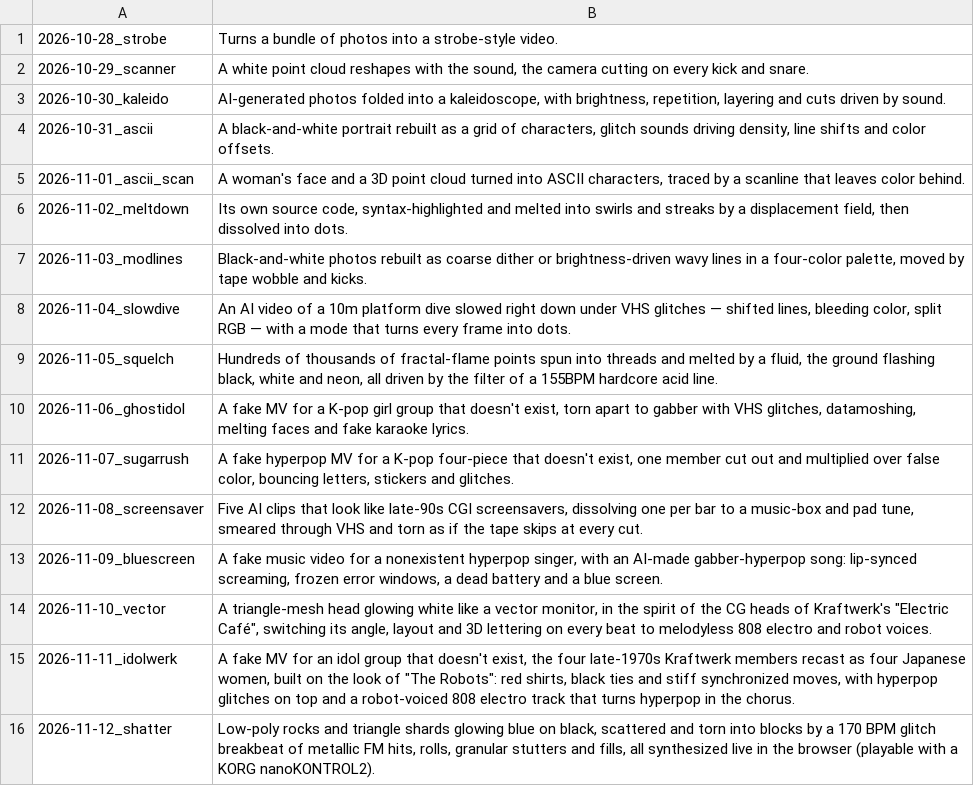
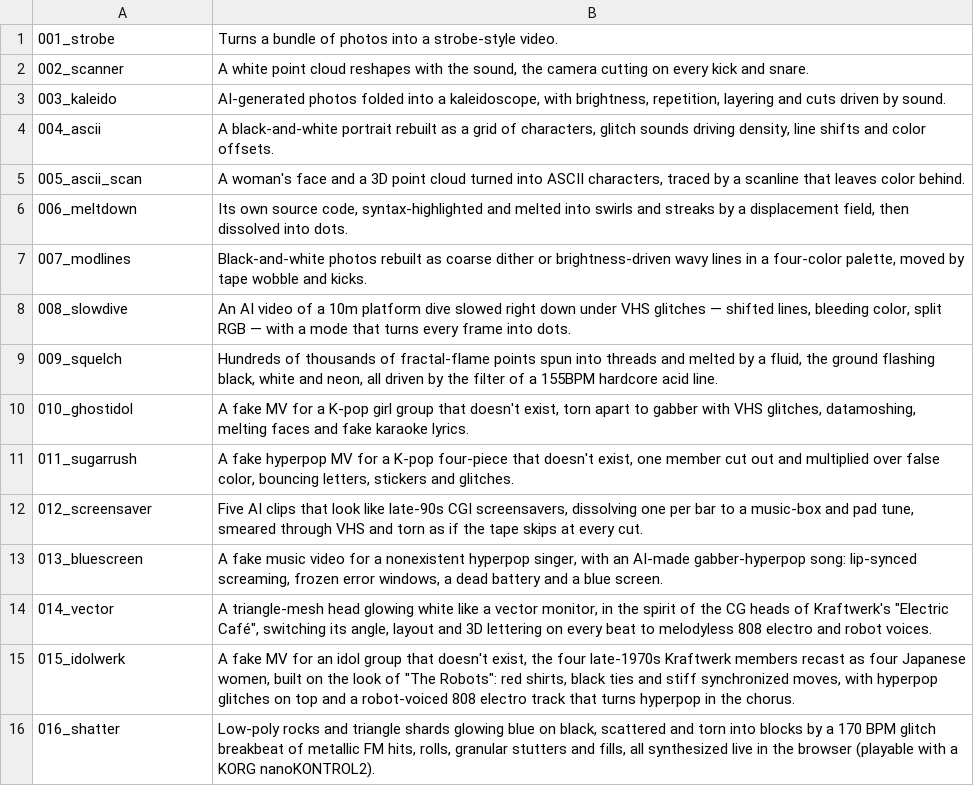
Before and after one commit to verytired/verytired.net, a TSV file: en.tsv, drawn as a sheet.

```diff
--- a/en.tsv
+++ b/en.tsv
@@ -1,16 +1,16 @@
-2026-10-28_strobe	Turns a bundle of photos into a strobe-style video.
-2026-10-29_scanner	A white point cloud reshapes with the sound, the camera cutting on every kick and snare.
-2026-10-30_kaleido	AI-generated photos folded into a kaleidoscope, with brightness, repetition, layering and cuts driven by sound.
-2026-10-31_ascii	A black-and-white portrait rebuilt as a grid of characters, glitch sounds driving density, line shifts and color offsets.
-2026-11-01_ascii_scan	A woman's face and a 3D point cloud turned into ASCII characters, traced by a scanline that leaves color behind.
-2026-11-02_meltdown	Its own source code, syntax-highlighted and melted into swirls and streaks by a displacement field, then dissolved into dots.
-2026-11-03_modlines	Black-and-white photos rebuilt as coarse dither or brightness-driven wavy lines in a four-color palette, moved by tape wobble and kicks.
-2026-11-04_slowdive	An AI video of a 10m platform dive slowed right down under VHS glitches — shifted lines, bleeding color, split RGB — with a mode that turns every frame into dots.
-2026-11-05_squelch	Hundreds of thousands of fractal-flame points spun into threads and melted by a fluid, the ground flashing black, white and neon, all driven by the filter of a 155BPM hardcore acid line.
-2026-11-06_ghostidol	A fake MV for a K-pop girl group that doesn't exist, torn apart to gabber with VHS glitches, datamoshing, melting faces and fake karaoke lyrics.
-2026-11-07_sugarrush	A fake hyperpop MV for a K-pop four-piece that doesn't exist, one member cut out and multiplied over false color, bouncing letters, stickers and glitches.
-2026-11-08_screensaver	Five AI clips that look like late-90s CGI screensavers, dissolving one per bar to a music-box and pad tune, smeared through VHS and torn as if the tape skips at every cut.
-2026-11-09_bluescreen	A fake music video for a nonexistent hyperpop singer, with an AI-made gabber-hyperpop song: lip-synced screaming, frozen error windows, a dead battery and a blue screen.
-2026-11-10_vector	A triangle-mesh head glowing white like a vector monitor, in the spirit of the CG heads of Kraftwerk's "Electric Café", switching its angle, layout and 3D lettering on every beat to melodyless 808 electro and robot voices.
-2026-11-11_idolwerk	A fake MV for an idol group that doesn't exist, the four late-1970s Kraftwerk members recast as four Japanese women, built on the look of "The Robots": red shirts, black ties and stiff synchronized moves, with hyperpop glitches on top and a robot-voiced 808 electro track that turns hyperpop in the chorus.
-2026-11-12_shatter	Low-poly rocks and triangle shards glowing blue on black, scattered and torn into blocks by a 170 BPM glitch breakbeat of metallic FM hits, rolls, granular stutters and fills, all synthesized live in the browser (playable with a KORG nanoKONTROL2).
+001_strobe	Turns a bundle of photos into a strobe-style video.
+002_scanner	A white point cloud reshapes with the sound, the camera cutting on every kick and snare.
+003_kaleido	AI-generated photos folded into a kaleidoscope, with brightness, repetition, layering and cuts driven by sound.
+004_ascii	A black-and-white portrait rebuilt as a grid of characters, glitch sounds driving density, line shifts and color offsets.
+005_ascii_scan	A woman's face and a 3D point cloud turned into ASCII characters, traced by a scanline that leaves color behind.
+006_meltdown	Its own source code, syntax-highlighted and melted into swirls and streaks by a displacement field, then dissolved into dots.
+007_modlines	Black-and-white photos rebuilt as coarse dither or brightness-driven wavy lines in a four-color palette, moved by tape wobble and kicks.
+008_slowdive	An AI video of a 10m platform dive slowed right down under VHS glitches — shifted lines, bleeding color, split RGB — with a mode that turns every frame into dots.
+009_squelch	Hundreds of thousands of fractal-flame points spun into threads and melted by a fluid, the ground flashing black, white and neon, all driven by the filter of a 155BPM hardcore acid line.
+010_ghostidol	A fake MV for a K-pop girl group that doesn't exist, torn apart to gabber with VHS glitches, datamoshing, melting faces and fake karaoke lyrics.
+011_sugarrush	A fake hyperpop MV for a K-pop four-piece that doesn't exist, one member cut out and multiplied over false color, bouncing letters, stickers and glitches.
+012_screensaver	Five AI clips that look like late-90s CGI screensavers, dissolving one per bar to a music-box and pad tune, smeared through VHS and torn as if the tape skips at every cut.
+013_bluescreen	A fake music video for a nonexistent hyperpop singer, with an AI-made gabber-hyperpop song: lip-synced screaming, frozen error windows, a dead battery and a blue screen.
+014_vector	A triangle-mesh head glowing white like a vector monitor, in the spirit of the CG heads of Kraftwerk's "Electric Café", switching its angle, layout and 3D lettering on every beat to melodyless 808 electro and robot voices.
+015_idolwerk	A fake MV for an idol group that doesn't exist, the four late-1970s Kraftwerk members recast as four Japanese women, built on the look of "The Robots": red shirts, black ties and stiff synchronized moves, with hyperpop glitches on top and a robot-voiced 808 electro track that turns hyperpop in the chorus.
+016_shatter	Low-poly rocks and triangle shards glowing blue on black, scattered and torn into blocks by a 170 BPM glitch breakbeat of metallic FM hits, rolls, granular stutters and fills, all synthesized live in the browser (playable with a KORG nanoKONTROL2).
```
Also changed, not shown: 2 other files.
